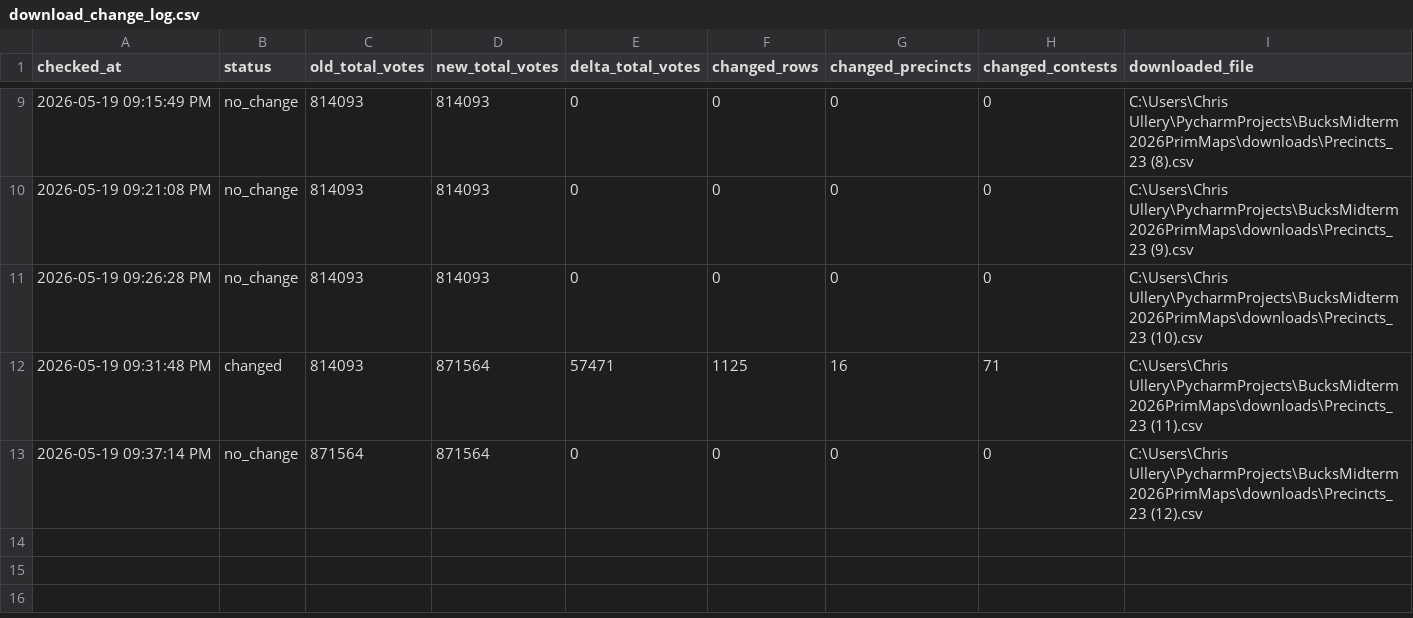
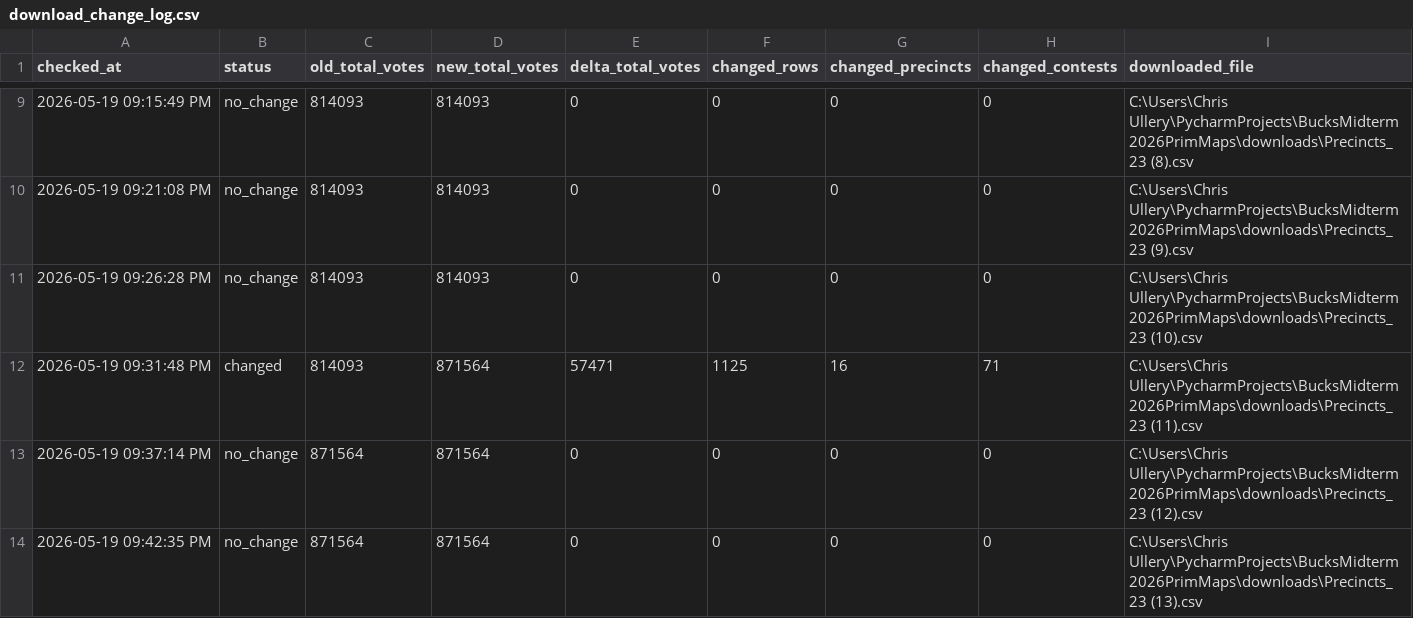
Before and after one commit to CUlleryUSATRepos/BucksMidterm2026PrimMaps, a CSV file: output/processed/download_change_log.csv, drawn as a sheet; only a part is shown, gaps mark what is left out; the diff names each change by its address in the sheet, - before the commit and + after, or states it on an @@ line.

```diff
--- a/output/processed/download_change_log.csv
+++ b/output/processed/download_change_log.csv
+row 14: 2026-05-19 09:42:35 PM | no_change | 871564 | 871564 | 0 | 0 | 0 | 0 | C:\Users\Chris Ullery\PycharmProjects\BucksMidterm2026PrimMaps\downloads\Precincts_23 (13).csv
```
Also changed, not shown: 1 other file.
